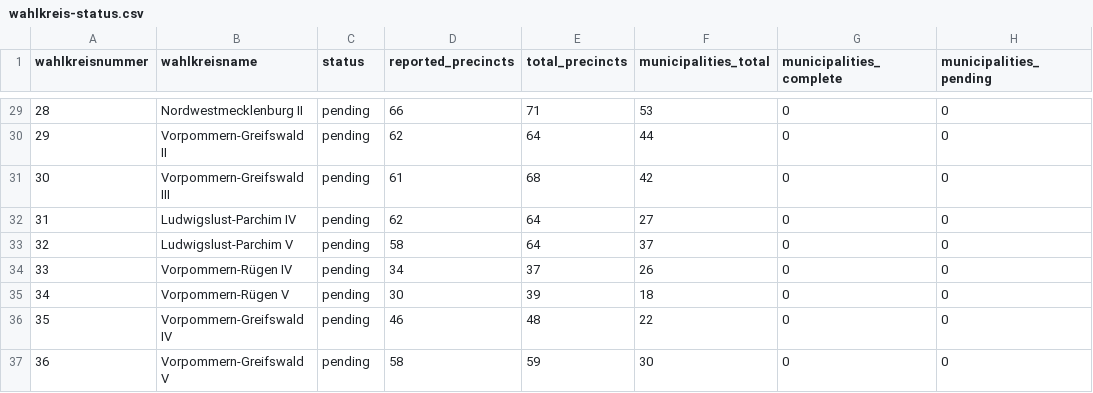
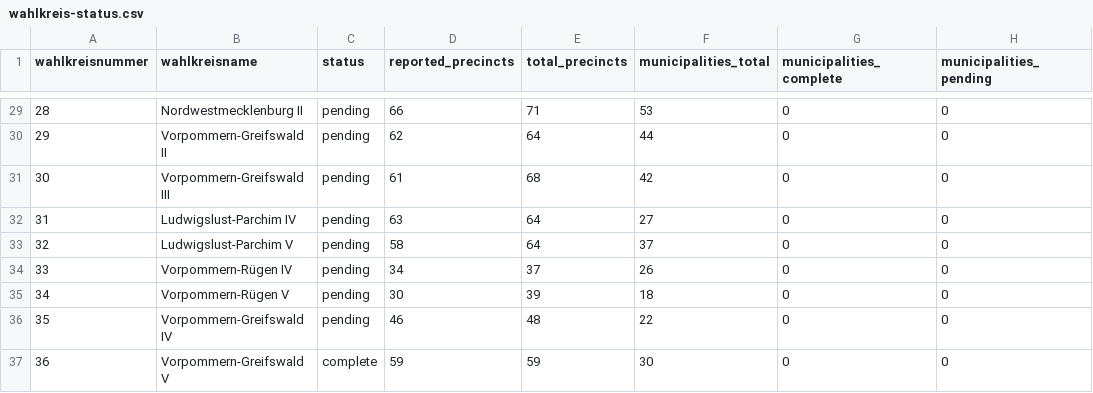
Before and after one commit to volzinnovation/wahl-monitor.de, a CSV file: data/2026-mv/metadata/wahlkreis-status.csv, drawn as a sheet; only a part is shown, gaps mark what is left out; the diff covers the shown part only; the diff names each change by its address in the sheet, - before the commit and + after, or states it on an @@ line.

```diff
--- a/data/2026-mv/metadata/wahlkreis-status.csv
+++ b/data/2026-mv/metadata/wahlkreis-status.csv
-D32 (reported_precincts): 62
+D32 (reported_precincts): 63
-C37 (status): pending
+C37 (status): complete
-D37 (reported_precincts): 58
+D37 (reported_precincts): 59
```
Also changed, not shown: 13 edited cells elsewhere in this file, data/2026-be/latest/official-results-source.csv, data/2026-be/latest/statla_party_results.csv, 11 other files.
